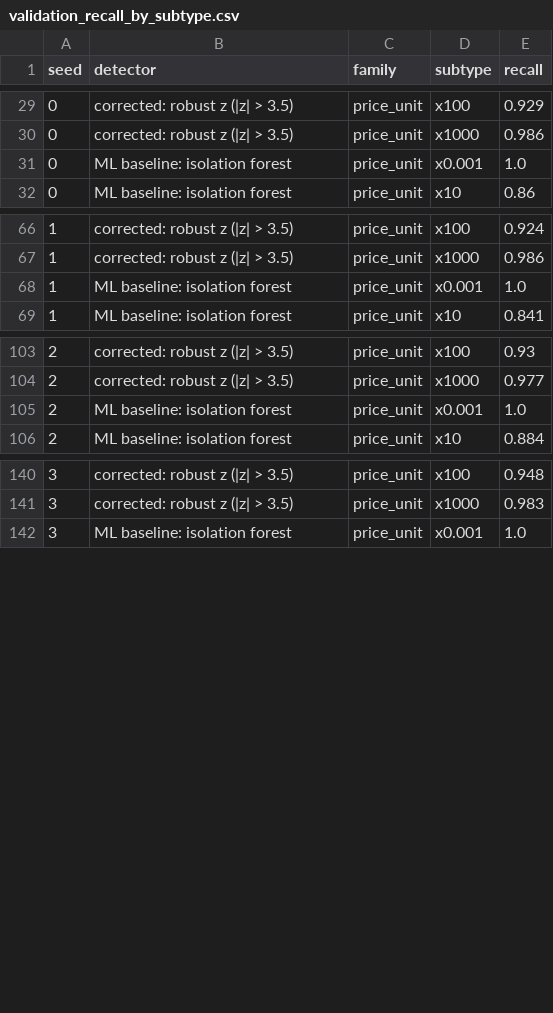
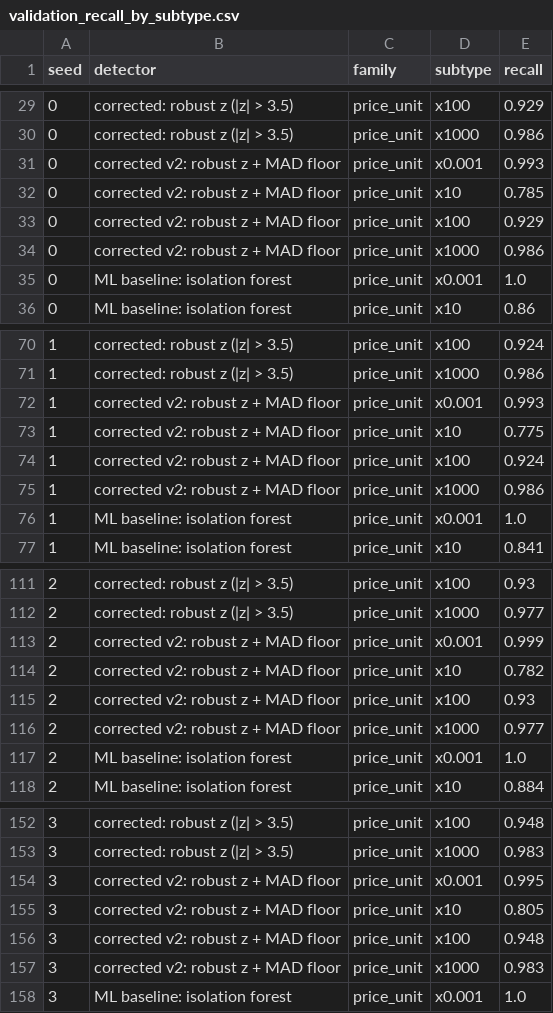
Before and after one commit to Mariam-Fathi/real-estate-audit, a CSV file: results/validation_recall_by_subtype.csv, drawn as a sheet; only a part is shown, gaps mark what is left out; the diff covers the shown part only.

Commit message:
Part 4: package, data contract, audit CLI and CI
- reaudit is now an installable package (pyproject,
eaudit audit CLI)
- pandera data contract: structure (fatal) and expectations (reported)
- robust price z-score gets a MAD floor (5th percentile of zip MADs, label-free);
  re-validated over 5 seeds: AP 0.41 -> 0.45, recall unchanged
- legacy placeholder detector reproduces the original bug on pandas 2 and 3
- notebooks run on Kaggle (clone this repo), README rewritten with figures
- GitHub Actions: ruff + pytest on Python 3.10, 3.12, 3.13

```diff
--- a/results/validation_recall_by_subtype.csv
+++ b/results/validation_recall_by_subtype.csv
@@ -30,2 +30,6 @@ seed,detector,family,subtype,recall
 0,corrected: robust z (|z| > 3.5),price_unit,x1000,0.986
+0,corrected v2: robust z + MAD floor,price_unit,x0.001,0.993
+0,corrected v2: robust z + MAD floor,price_unit,x10,0.785
+0,corrected v2: robust z + MAD floor,price_unit,x100,0.929
+0,corrected v2: robust z + MAD floor,price_unit,x1000,0.986
 0,ML baseline: isolation forest,price_unit,x0.001,1.0
@@ -67,2 +71,6 @@ seed,detector,family,subtype,recall
 1,corrected: robust z (|z| > 3.5),price_unit,x1000,0.986
+1,corrected v2: robust z + MAD floor,price_unit,x0.001,0.993
+1,corrected v2: robust z + MAD floor,price_unit,x10,0.775
+1,corrected v2: robust z + MAD floor,price_unit,x100,0.924
+1,corrected v2: robust z + MAD floor,price_unit,x1000,0.986
 1,ML baseline: isolation forest,price_unit,x0.001,1.0
@@ -104,2 +112,6 @@ seed,detector,family,subtype,recall
 2,corrected: robust z (|z| > 3.5),price_unit,x1000,0.977
+2,corrected v2: robust z + MAD floor,price_unit,x0.001,0.999
+2,corrected v2: robust z + MAD floor,price_unit,x10,0.782
+2,corrected v2: robust z + MAD floor,price_unit,x100,0.93
+2,corrected v2: robust z + MAD floor,price_unit,x1000,0.977
 2,ML baseline: isolation forest,price_unit,x0.001,1.0
@@ -141,2 +153,6 @@ seed,detector,family,subtype,recall
 3,corrected: robust z (|z| > 3.5),price_unit,x1000,0.983
+3,corrected v2: robust z + MAD floor,price_unit,x0.001,0.995
+3,corrected v2: robust z + MAD floor,price_unit,x10,0.805
+3,corrected v2: robust z + MAD floor,price_unit,x100,0.948
+3,corrected v2: robust z + MAD floor,price_unit,x1000,0.983
 3,ML baseline: isolation forest,price_unit,x0.001,1.0
```
Also changed, not shown: 4 added rows elsewhere in this file, results/validation_base_flags.csv, results/validation_metrics.csv, 35 other files.
